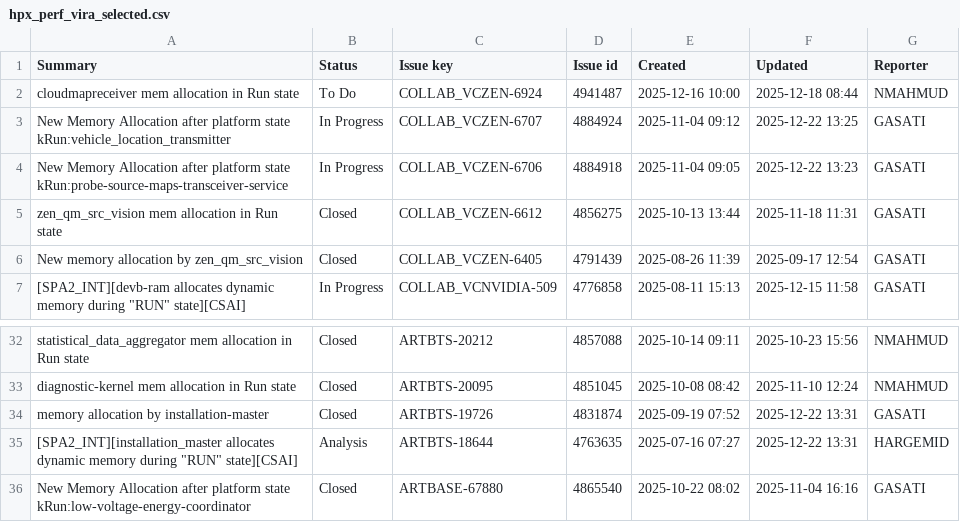
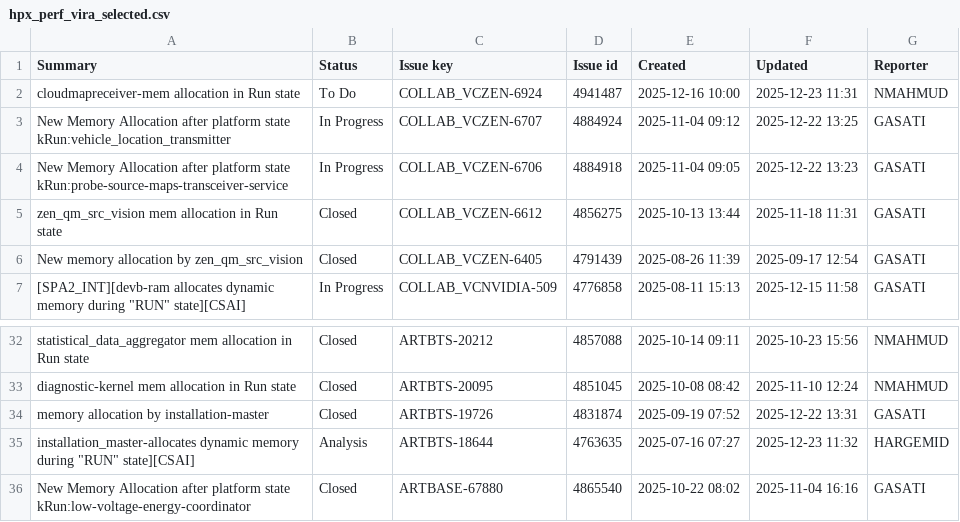
Before and after one commit to nasmdh/hpx_perf_vira, a CSV file: hpx_perf_vira_selected.csv, drawn as a sheet; only a part is shown, gaps mark what is left out.

Commit message:
add vira file, selected

```diff
--- a/hpx_perf_vira_selected.csv
+++ b/hpx_perf_vira_selected.csv
@@ -1,3 +1,3 @@
 Summary,Status,Issue key,Issue id,Created,Updated,Reporter
-cloudmapreceiver mem allocation  in Run state,To Do,COLLAB_VCZEN-6924,4941487,2025-12-16 10:00,2025-12-18 08:44,NMAHMUD
+cloudmapreceiver-mem allocation  in Run state,To Do,COLLAB_VCZEN-6924,4941487,2025-12-16 10:00,2025-12-23 11:31,NMAHMUD
  New Memory Allocation after platform state kRun:vehicle_location_transmitter,In Progress,COLLAB_VCZEN-6707,4884924,2025-11-04 09:12,2025-12-22 13:25,GASATI
@@ -34,3 +34,3 @@ diagnostic-kernel mem allocation  in Run state,Closed,ARTBTS-20095,4851045,2025-
 memory allocation by installation-master ,Closed,ARTBTS-19726,4831874,2025-09-19 07:52,2025-12-22 13:31,GASATI
-"[SPA2_INT][installation_master allocates dynamic memory during ""RUN"" state][CSAI]",Analysis,ARTBTS-18644,4763635,2025-07-16 07:27,2025-12-22 13:31,HARGEMID
+"installation_master-allocates dynamic memory during ""RUN"" state][CSAI]",Analysis,ARTBTS-18644,4763635,2025-07-16 07:27,2025-12-23 11:32,HARGEMID
 New Memory Allocation after platform state kRun:low-voltage-energy-coordinator,Closed,ARTBASE-67880,4865540,2025-10-22 08:02,2025-11-04 16:16,GASATI
```
